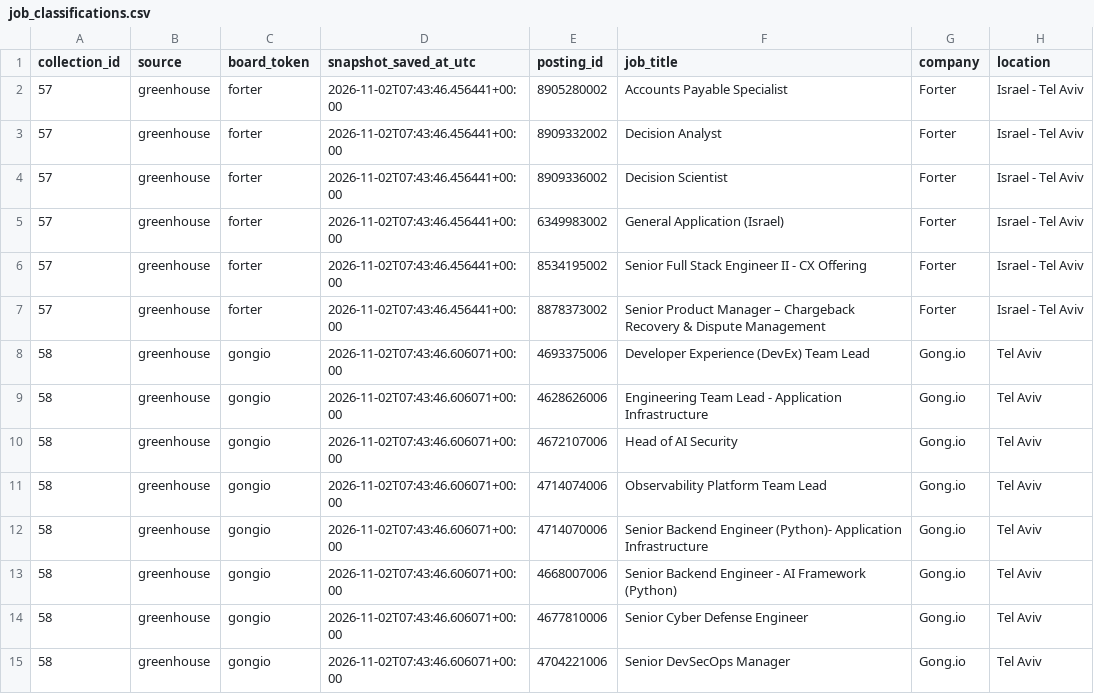
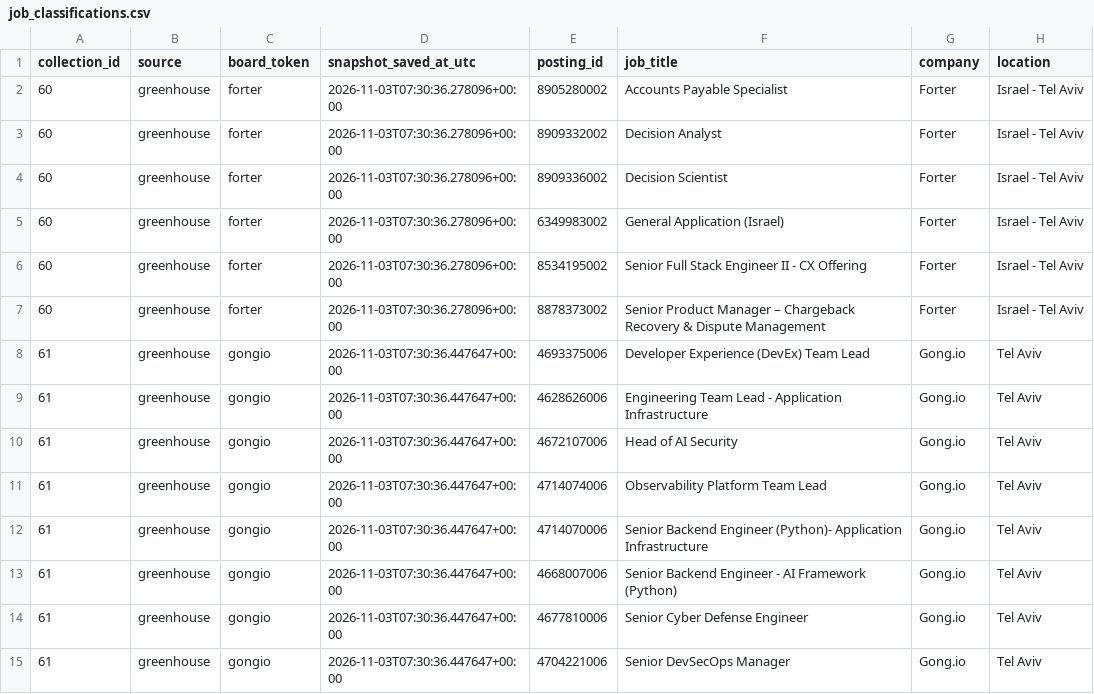
Before and after one commit to roni-madmon/job-market-tracker, a CSV file: reports/job_classifications.csv, drawn as a sheet; only a part is shown; the diff covers the shown part only; the diff names each change by its address in the sheet, - before the commit and + after, or states it on an @@ line.

```diff
--- a/reports/job_classifications.csv
+++ b/reports/job_classifications.csv
-A2:A7 (collection_id): 57
+A2:A7 (collection_id): 60
-D2:D7 (snapshot_saved_at_utc): 2026-11-02T07:43:46.456441+00:00
+D2:D7 (snapshot_saved_at_utc): 2026-11-03T07:30:36.278096+00:00
-A8:A15 (collection_id): 58
+A8:A15 (collection_id): 61
-D8:D15 (snapshot_saved_at_utc): 2026-11-02T07:43:46.606071+00:00
+D8:D15 (snapshot_saved_at_utc): 2026-11-03T07:30:36.447647+00:00
```
Also changed, not shown: 1 added row, 2 removed rows and 58 edited cells elsewhere in this file, reports/collection_coverage.csv, reports/technology_mentions.csv, 2 other files.
